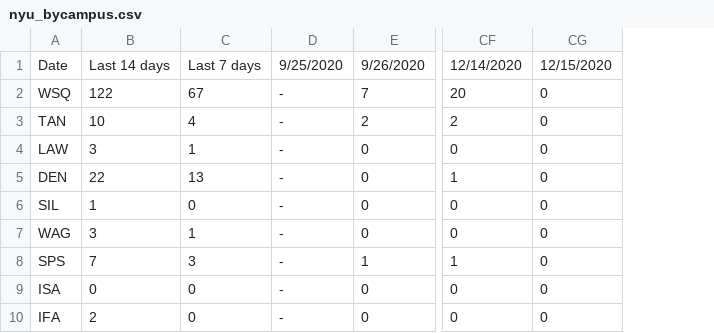
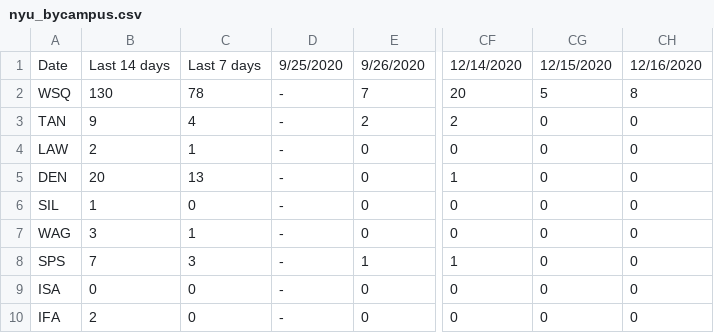
Before and after one commit to violettracker/nyutracker, a CSV file: dynamic/nyu_bycampus.csv, drawn as a sheet; only a part is shown, gaps mark what is left out; the diff names each change by its address in the sheet, - before the commit and + after, or states it on an @@ line.

```diff
--- a/dynamic/nyu_bycampus.csv
+++ b/dynamic/nyu_bycampus.csv
+column CH, rows 1-10: 12/16/2020 | 8 | 0 | 0 | 0 | 0 | 0 | 0 | 0 | 0
-B2: 122
+B2: 130
-C2: 67
+C2: 78
-CG2: 0
+CG2: 5
-B3: 10
+B3: 9
-B4: 3
+B4: 2
-B5: 22
+B5: 20
```
Also changed, not shown: dynamic/nyu_bycampus_tests.csv, dynamic/nyu_covidstats.csv, 2 other files.
